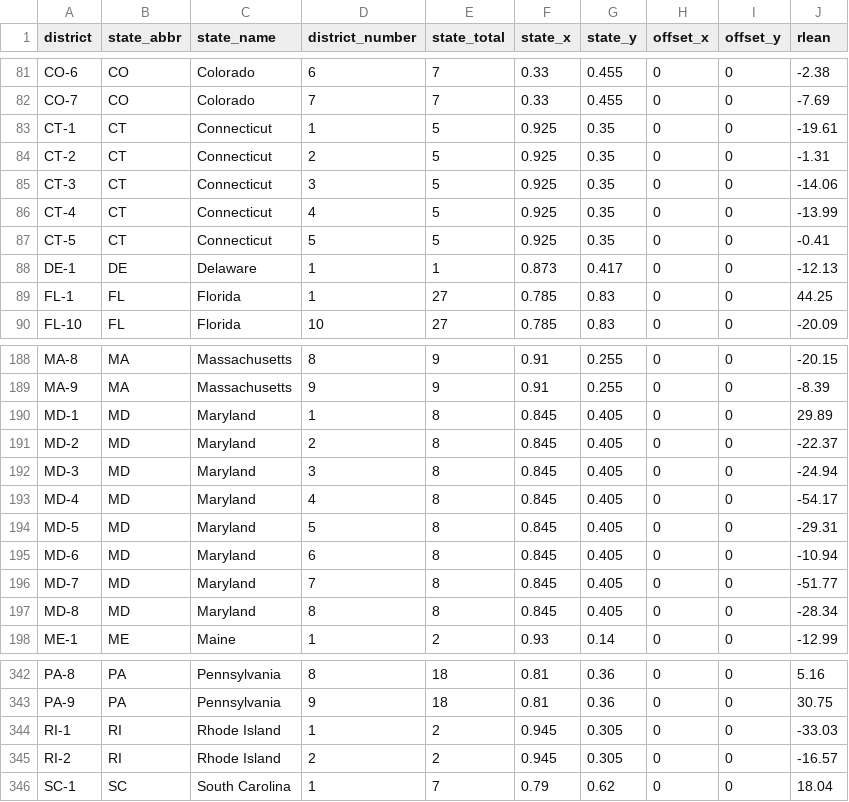
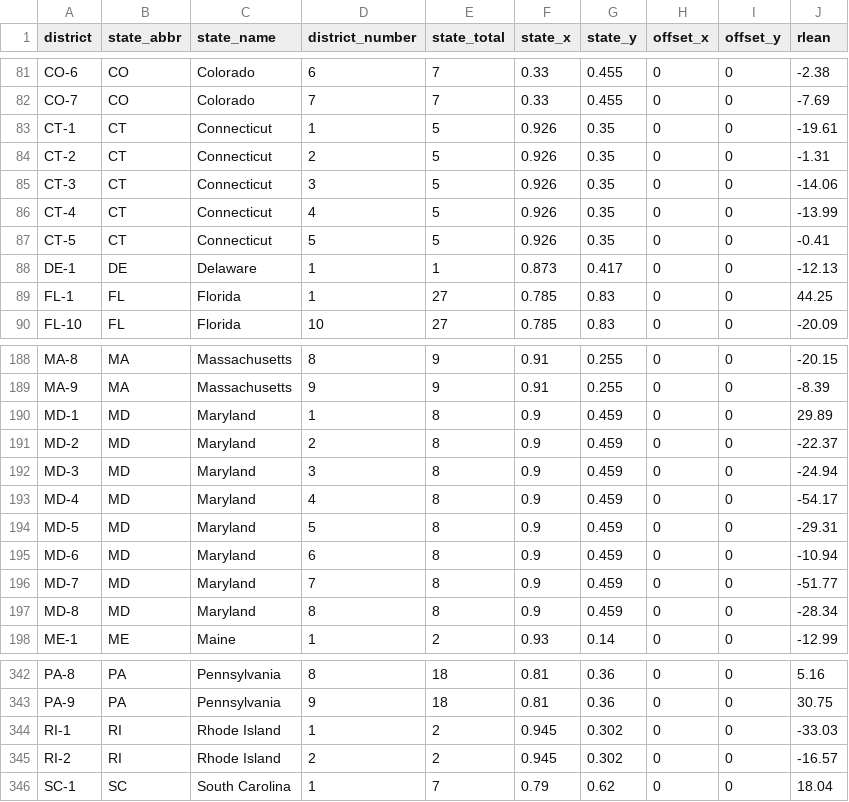
Before and after one commit to wmerrow/Will-ProgVisFA20, a CSV file: final_project/data/house_data.csv, drawn as a sheet; only a part is shown, gaps mark what is left out.

Commit message:
leader lines and about the data section

```diff
--- a/final_project/data/house_data.csv
+++ b/final_project/data/house_data.csv
@@ -82,7 +82,7 @@ CO-6,CO,Colorado,6,7,0.33,0.455,0,0,-2.38
 CO-7,CO,Colorado,7,7,0.33,0.455,0,0,-7.69
-CT-1,CT,Connecticut,1,5,0.925,0.35,0,0,-19.61
-CT-2,CT,Connecticut,2,5,0.925,0.35,0,0,-1.31
-CT-3,CT,Connecticut,3,5,0.925,0.35,0,0,-14.06
-CT-4,CT,Connecticut,4,5,0.925,0.35,0,0,-13.99
-CT-5,CT,Connecticut,5,5,0.925,0.35,0,0,-0.41
+CT-1,CT,Connecticut,1,5,0.926,0.35,0,0,-19.61
+CT-2,CT,Connecticut,2,5,0.926,0.35,0,0,-1.31
+CT-3,CT,Connecticut,3,5,0.926,0.35,0,0,-14.06
+CT-4,CT,Connecticut,4,5,0.926,0.35,0,0,-13.99
+CT-5,CT,Connecticut,5,5,0.926,0.35,0,0,-0.41
 DE-1,DE,Delaware,1,1,0.873,0.417,0,0,-12.13
@@ -189,10 +189,10 @@ MA-8,MA,Massachusetts,8,9,0.91,0.255,0,0,-20.15
 MA-9,MA,Massachusetts,9,9,0.91,0.255,0,0,-8.39
-MD-1,MD,Maryland,1,8,0.845,0.405,0,0,29.89
-MD-2,MD,Maryland,2,8,0.845,0.405,0,0,-22.37
-MD-3,MD,Maryland,3,8,0.845,0.405,0,0,-24.94
-MD-4,MD,Maryland,4,8,0.845,0.405,0,0,-54.17
-MD-5,MD,Maryland,5,8,0.845,0.405,0,0,-29.31
-MD-6,MD,Maryland,6,8,0.845,0.405,0,0,-10.94
-MD-7,MD,Maryland,7,8,0.845,0.405,0,0,-51.77
-MD-8,MD,Maryland,8,8,0.845,0.405,0,0,-28.34
+MD-1,MD,Maryland,1,8,0.9,0.459,0,0,29.89
+MD-2,MD,Maryland,2,8,0.9,0.459,0,0,-22.37
+MD-3,MD,Maryland,3,8,0.9,0.459,0,0,-24.94
+MD-4,MD,Maryland,4,8,0.9,0.459,0,0,-54.17
+MD-5,MD,Maryland,5,8,0.9,0.459,0,0,-29.31
+MD-6,MD,Maryland,6,8,0.9,0.459,0,0,-10.94
+MD-7,MD,Maryland,7,8,0.9,0.459,0,0,-51.77
+MD-8,MD,Maryland,8,8,0.9,0.459,0,0,-28.34
 ME-1,ME,Maine,1,2,0.93,0.14,0,0,-12.99
@@ -343,4 +343,4 @@ PA-8,PA,Pennsylvania,8,18,0.81,0.36,0,0,5.16
 PA-9,PA,Pennsylvania,9,18,0.81,0.36,0,0,30.75
-RI-1,RI,Rhode Island,1,2,0.945,0.305,0,0,-33.03
-RI-2,RI,Rhode Island,2,2,0.945,0.305,0,0,-16.57
+RI-1,RI,Rhode Island,1,2,0.945,0.302,0,0,-33.03
+RI-2,RI,Rhode Island,2,2,0.945,0.302,0,0,-16.57
 SC-1,SC,South Carolina,1,7,0.79,0.62,0,0,18.04
```
Also changed, not shown: final_project/data/pres_data.csv, final_project/data/senate_data.csv, 2 other files.
